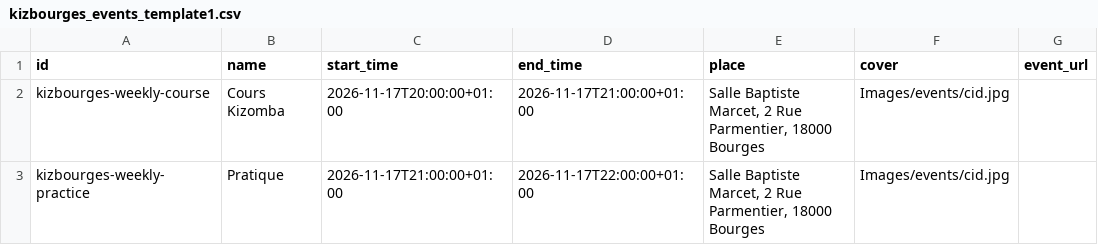
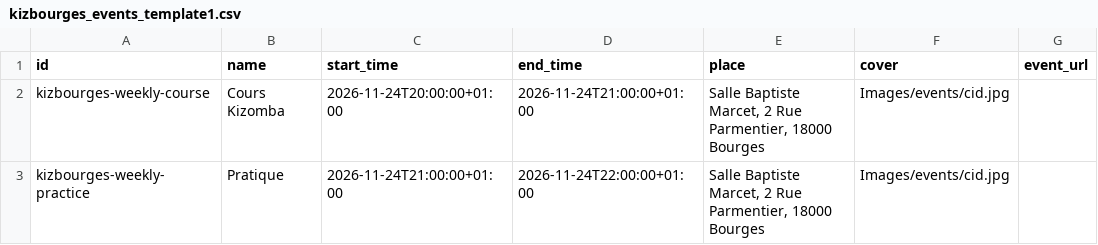
Before and after one commit to Kivo0/Kizbourges, a CSV file: kizbourges_events_template1.csv, drawn as a sheet; only a part is shown; the diff names each change by its address in the sheet, - before the commit and + after, or states it on an @@ line.

```diff
--- a/kizbourges_events_template1.csv
+++ b/kizbourges_events_template1.csv
-C2 (start_time): 2026-11-17T20:00:00+01:00
+C2 (start_time): 2026-11-24T20:00:00+01:00
-D2 (end_time): 2026-11-17T21:00:00+01:00
+D2 (end_time): 2026-11-24T21:00:00+01:00
-C3 (start_time): 2026-11-17T21:00:00+01:00
+C3 (start_time): 2026-11-24T21:00:00+01:00
-D3 (end_time): 2026-11-17T22:00:00+01:00
+D3 (end_time): 2026-11-24T22:00:00+01:00
```
